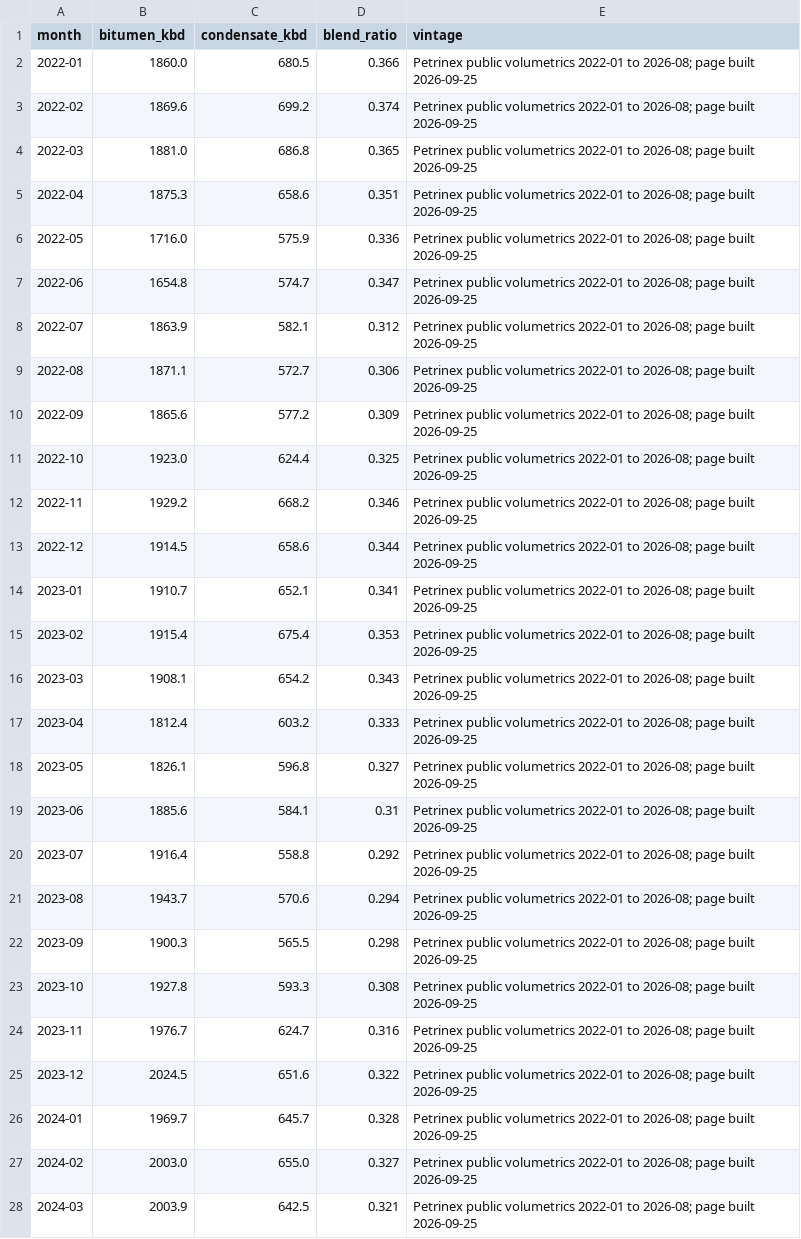
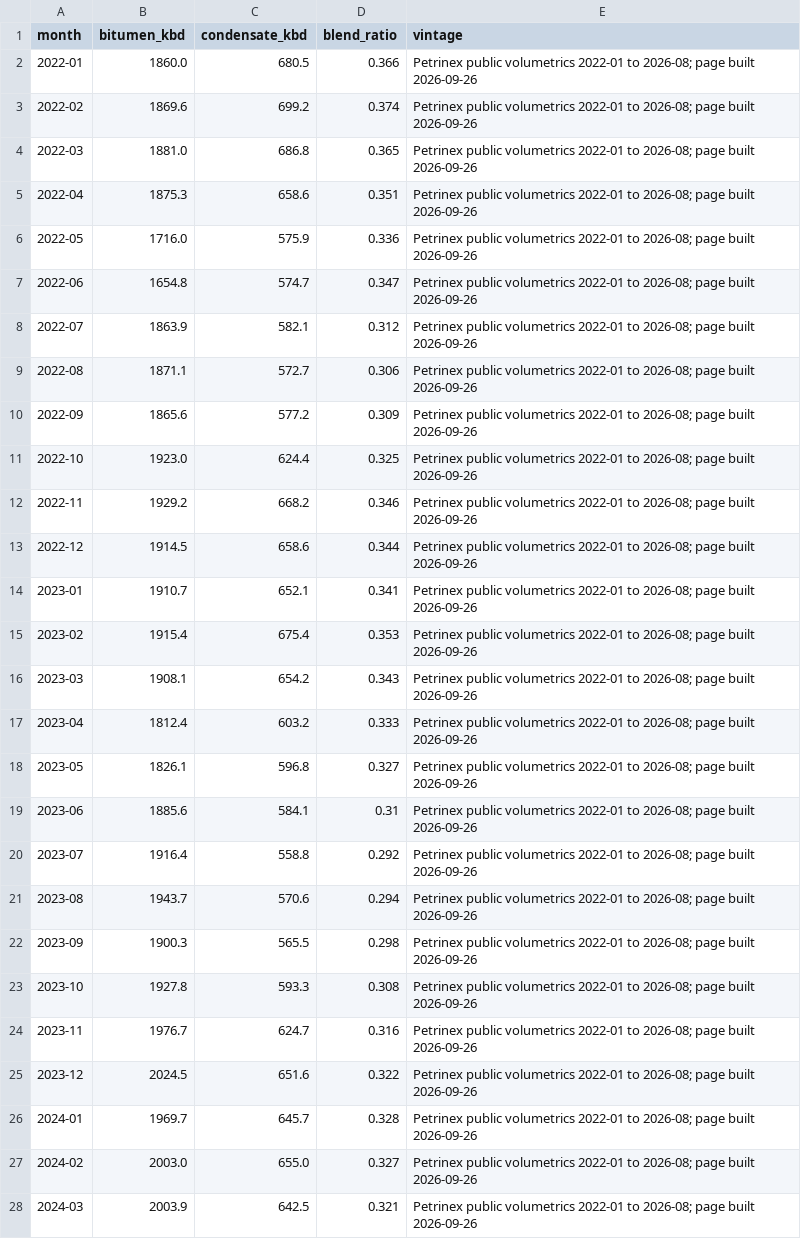
Before and after one commit to heavyreading/heavyreading-staging, a CSV file: data/charts/pulse-diluent.csv, drawn as a sheet; only a part is shown; the diff covers the shown part only.

```diff
--- a/data/charts/pulse-diluent.csv
+++ b/data/charts/pulse-diluent.csv
@@ -1,28 +1,28 @@
 month,bitumen_kbd,condensate_kbd,blend_ratio,vintage
-2022-01,1860.0,680.5,0.366,Petrinex public volumetrics 2022-01 to 2026-08; page built 2026-09-25
-2022-02,1869.6,699.2,0.374,Petrinex public volumetrics 2022-01 to 2026-08; page built 2026-09-25
-2022-03,1881.0,686.8,0.365,Petrinex public volumetrics 2022-01 to 2026-08; page built 2026-09-25
-2022-04,1875.3,658.6,0.351,Petrinex public volumetrics 2022-01 to 2026-08; page built 2026-09-25
-2022-05,1716.0,575.9,0.336,Petrinex public volumetrics 2022-01 to 2026-08; page built 2026-09-25
-2022-06,1654.8,574.7,0.347,Petrinex public volumetrics 2022-01 to 2026-08; page built 2026-09-25
-2022-07,1863.9,582.1,0.312,Petrinex public volumetrics 2022-01 to 2026-08; page built 2026-09-25
-2022-08,1871.1,572.7,0.306,Petrinex public volumetrics 2022-01 to 2026-08; page built 2026-09-25
-2022-09,1865.6,577.2,0.309,Petrinex public volumetrics 2022-01 to 2026-08; page built 2026-09-25
-2022-10,1923.0,624.4,0.325,Petrinex public volumetrics 2022-01 to 2026-08; page built 2026-09-25
-2022-11,1929.2,668.2,0.346,Petrinex public volumetrics 2022-01 to 2026-08; page built 2026-09-25
-2022-12,1914.5,658.6,0.344,Petrinex public volumetrics 2022-01 to 2026-08; page built 2026-09-25
-2023-01,1910.7,652.1,0.341,Petrinex public volumetrics 2022-01 to 2026-08; page built 2026-09-25
-2023-02,1915.4,675.4,0.353,Petrinex public volumetrics 2022-01 to 2026-08; page built 2026-09-25
-2023-03,1908.1,654.2,0.343,Petrinex public volumetrics 2022-01 to 2026-08; page built 2026-09-25
-2023-04,1812.4,603.2,0.333,Petrinex public volumetrics 2022-01 to 2026-08; page built 2026-09-25
-2023-05,1826.1,596.8,0.327,Petrinex public volumetrics 2022-01 to 2026-08; page built 2026-09-25
-2023-06,1885.6,584.1,0.31,Petrinex public volumetrics 2022-01 to 2026-08; page built 2026-09-25
-2023-07,1916.4,558.8,0.292,Petrinex public volumetrics 2022-01 to 2026-08; page built 2026-09-25
-2023-08,1943.7,570.6,0.294,Petrinex public volumetrics 2022-01 to 2026-08; page built 2026-09-25
-2023-09,1900.3,565.5,0.298,Petrinex public volumetrics 2022-01 to 2026-08; page built 2026-09-25
-2023-10,1927.8,593.3,0.308,Petrinex public volumetrics 2022-01 to 2026-08; page built 2026-09-25
-2023-11,1976.7,624.7,0.316,Petrinex public volumetrics 2022-01 to 2026-08; page built 2026-09-25
-2023-12,2024.5,651.6,0.322,Petrinex public volumetrics 2022-01 to 2026-08; page built 2026-09-25
-2024-01,1969.7,645.7,0.328,Petrinex public volumetrics 2022-01 to 2026-08; page built 2026-09-25
-2024-02,2003.0,655.0,0.327,Petrinex public volumetrics 2022-01 to 2026-08; page built 2026-09-25
-2024-03,2003.9,642.5,0.321,Petrinex public volumetrics 2022-01 to 2026-08; page built 2026-09-25
+2022-01,1860.0,680.5,0.366,Petrinex public volumetrics 2022-01 to 2026-08; page built 2026-09-26
+2022-02,1869.6,699.2,0.374,Petrinex public volumetrics 2022-01 to 2026-08; page built 2026-09-26
+2022-03,1881.0,686.8,0.365,Petrinex public volumetrics 2022-01 to 2026-08; page built 2026-09-26
+2022-04,1875.3,658.6,0.351,Petrinex public volumetrics 2022-01 to 2026-08; page built 2026-09-26
+2022-05,1716.0,575.9,0.336,Petrinex public volumetrics 2022-01 to 2026-08; page built 2026-09-26
+2022-06,1654.8,574.7,0.347,Petrinex public volumetrics 2022-01 to 2026-08; page built 2026-09-26
+2022-07,1863.9,582.1,0.312,Petrinex public volumetrics 2022-01 to 2026-08; page built 2026-09-26
+2022-08,1871.1,572.7,0.306,Petrinex public volumetrics 2022-01 to 2026-08; page built 2026-09-26
+2022-09,1865.6,577.2,0.309,Petrinex public volumetrics 2022-01 to 2026-08; page built 2026-09-26
+2022-10,1923.0,624.4,0.325,Petrinex public volumetrics 2022-01 to 2026-08; page built 2026-09-26
+2022-11,1929.2,668.2,0.346,Petrinex public volumetrics 2022-01 to 2026-08; page built 2026-09-26
+2022-12,1914.5,658.6,0.344,Petrinex public volumetrics 2022-01 to 2026-08; page built 2026-09-26
+2023-01,1910.7,652.1,0.341,Petrinex public volumetrics 2022-01 to 2026-08; page built 2026-09-26
+2023-02,1915.4,675.4,0.353,Petrinex public volumetrics 2022-01 to 2026-08; page built 2026-09-26
+2023-03,1908.1,654.2,0.343,Petrinex public volumetrics 2022-01 to 2026-08; page built 2026-09-26
+2023-04,1812.4,603.2,0.333,Petrinex public volumetrics 2022-01 to 2026-08; page built 2026-09-26
+2023-05,1826.1,596.8,0.327,Petrinex public volumetrics 2022-01 to 2026-08; page built 2026-09-26
+2023-06,1885.6,584.1,0.31,Petrinex public volumetrics 2022-01 to 2026-08; page built 2026-09-26
+2023-07,1916.4,558.8,0.292,Petrinex public volumetrics 2022-01 to 2026-08; page built 2026-09-26
+2023-08,1943.7,570.6,0.294,Petrinex public volumetrics 2022-01 to 2026-08; page built 2026-09-26
+2023-09,1900.3,565.5,0.298,Petrinex public volumetrics 2022-01 to 2026-08; page built 2026-09-26
+2023-10,1927.8,593.3,0.308,Petrinex public volumetrics 2022-01 to 2026-08; page built 2026-09-26
+2023-11,1976.7,624.7,0.316,Petrinex public volumetrics 2022-01 to 2026-08; page built 2026-09-26
+2023-12,2024.5,651.6,0.322,Petrinex public volumetrics 2022-01 to 2026-08; page built 2026-09-26
+2024-01,1969.7,645.7,0.328,Petrinex public volumetrics 2022-01 to 2026-08; page built 2026-09-26
+2024-02,2003.0,655.0,0.327,Petrinex public volumetrics 2022-01 to 2026-08; page built 2026-09-26
+2024-03,2003.9,642.5,0.321,Petrinex public volumetrics 2022-01 to 2026-08; page built 2026-09-26
```
Also changed, not shown: 29 edited cells elsewhere in this file, data/charts/pulse-declines.csv, data/charts/pulse-feeders.csv, 14 other files.
